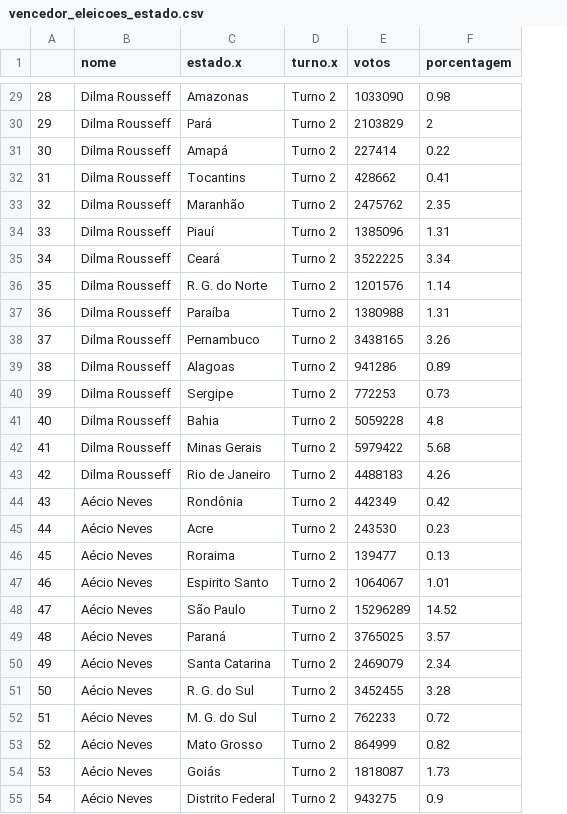
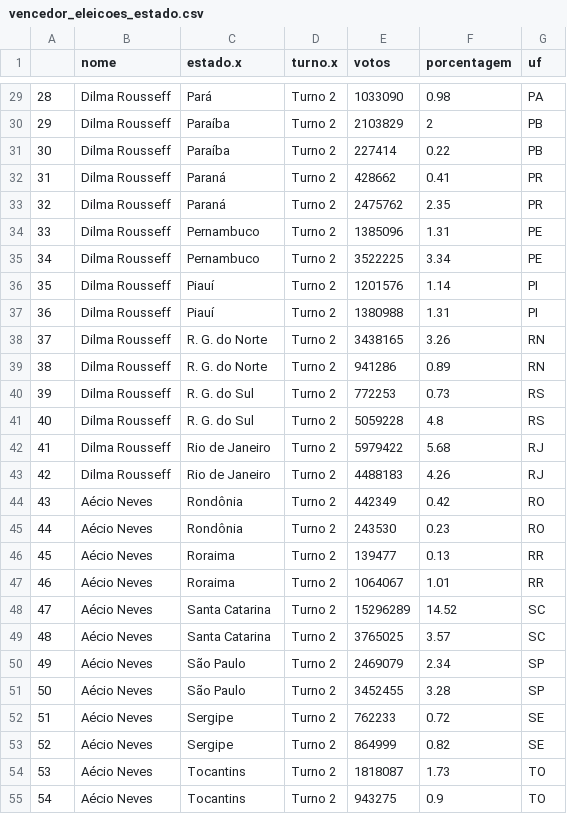
Before and after one commit to gabrielguim/some-csv, a CSV file: vencedor_eleicoes_estado.csv, drawn as a sheet; only a part is shown, gaps mark what is left out; the diff covers the shown part only; the diff names each change by its address in the sheet, - before the commit and + after, or states it on an @@ line.

```diff
--- a/vencedor_eleicoes_estado.csv
+++ b/vencedor_eleicoes_estado.csv
+column G (uf), rows 29-55: PA | PB | PB | PR | PR | PE | PE | PI | PI | RN | RN | RS | RS | RJ | RJ | RO | RO | RR | RR | SC | SC | SP | SP | SE | SE | TO | TO
-C29 (estado.x): Amazonas
+C29 (estado.x): Pará
-C30 (estado.x): Pará
+C30 (estado.x): Paraíba
-C31 (estado.x): Amapá
+C31 (estado.x): Paraíba
-C32 (estado.x): Tocantins
+C32 (estado.x): Paraná
-C33 (estado.x): Maranhão
+C33 (estado.x): Paraná
-C34 (estado.x): Piauí
+C34 (estado.x): Pernambuco
-C35 (estado.x): Ceará
+C35 (estado.x): Pernambuco
-C36 (estado.x): R. G. do Norte
+C36 (estado.x): Piauí
-C37 (estado.x): Paraíba
+C37 (estado.x): Piauí
-C38 (estado.x): Pernambuco
+C38 (estado.x): R. G. do Norte
-C39 (estado.x): Alagoas
+C39 (estado.x): R. G. do Norte
-C40 (estado.x): Sergipe
+C40 (estado.x): R. G. do Sul
-C41 (estado.x): Bahia
+C41 (estado.x): R. G. do Sul
-C42 (estado.x): Minas Gerais
+C42 (estado.x): Rio de Janeiro
-C45 (estado.x): Acre
+C45 (estado.x): Rondônia
-C47 (estado.x): Espirito Santo
+C47 (estado.x): Roraima
-C48 (estado.x): São Paulo
+C48 (estado.x): Santa Catarina
-C49 (estado.x): Paraná
+C49 (estado.x): Santa Catarina
-C50 (estado.x): Santa Catarina
+C50 (estado.x): São Paulo
-C51 (estado.x): R. G. do Sul
+C51 (estado.x): São Paulo
-C52 (estado.x): M. G. do Sul
+C52 (estado.x): Sergipe
-C53 (estado.x): Mato Grosso
+C53 (estado.x): Sergipe
-C54 (estado.x): Goiás
+C54 (estado.x): Tocantins
-C55 (estado.x): Distrito Federal
+C55 (estado.x): Tocantins
```
Also changed, not shown: 27 edited cells elsewhere in this file.
